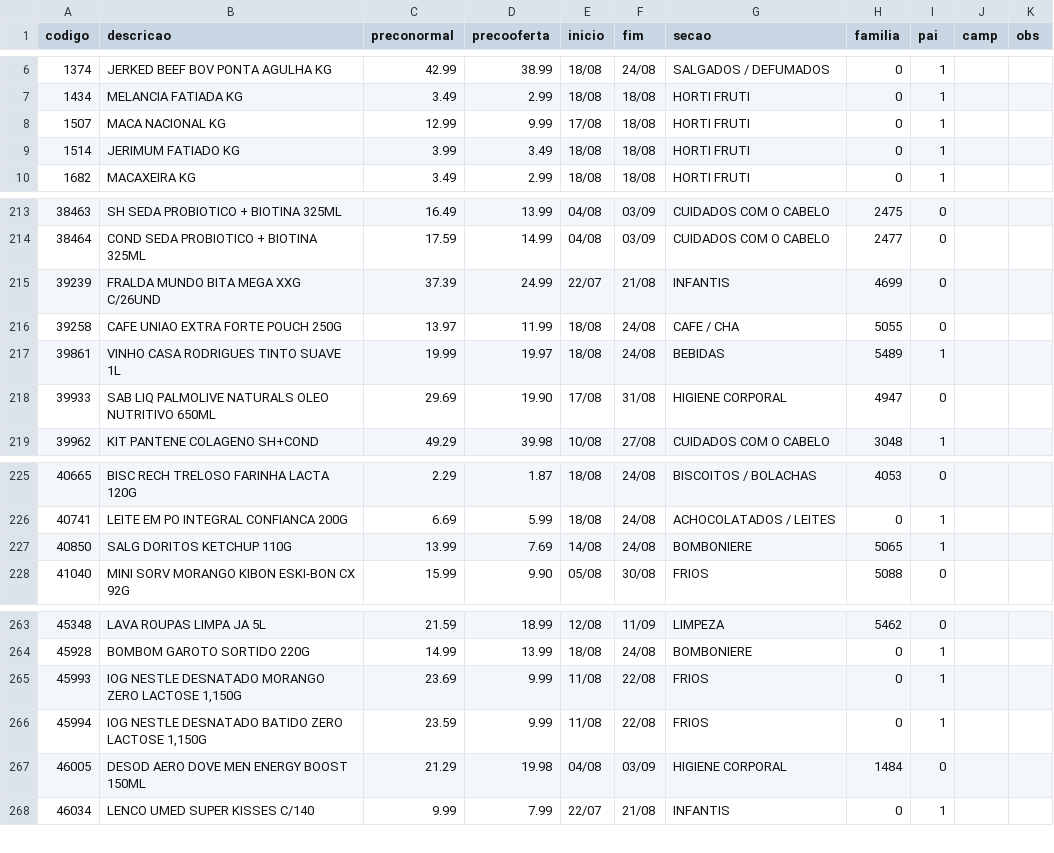
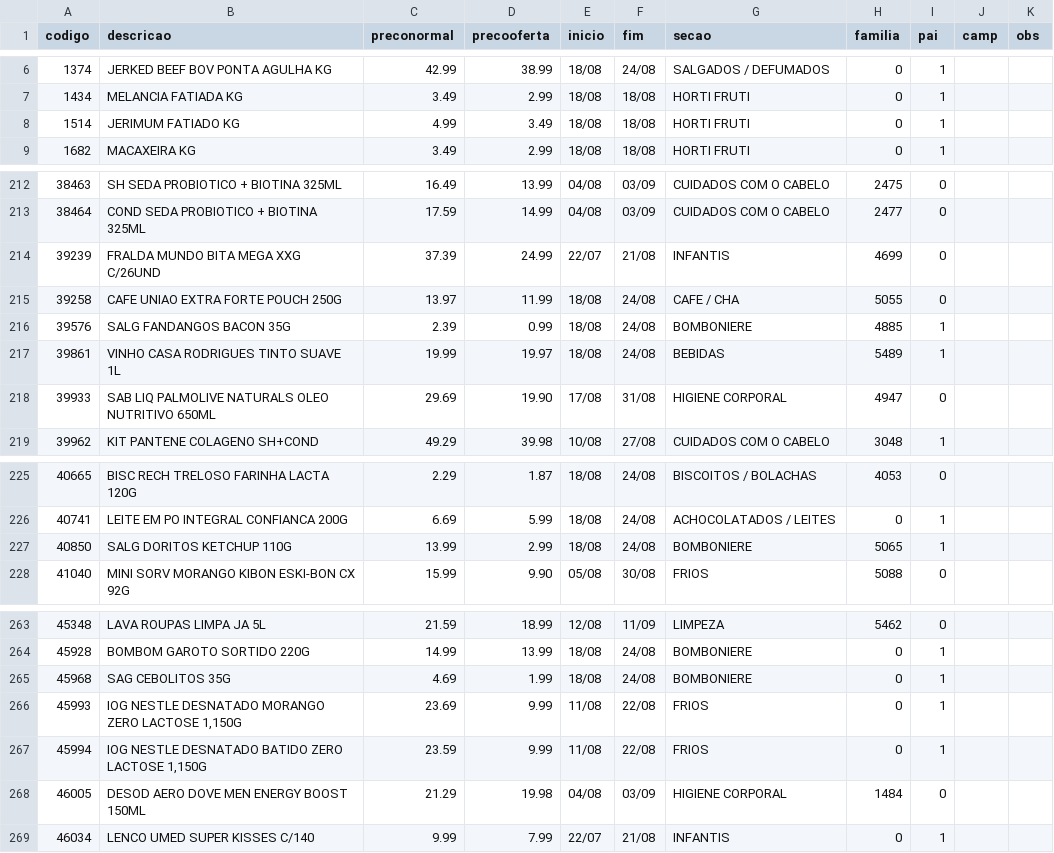
Before and after one commit to luciano504/placas, a CSV file: data/loja3.csv, drawn as a sheet; only a part is shown, gaps mark what is left out.

```diff
--- a/data/loja3.csv
+++ b/data/loja3.csv
@@ -7,4 +7,3 @@ codigo,descricao,preconormal,precooferta,inicio,fim,secao,familia,pai,camp,obs
 1434,MELANCIA FATIADA KG,3.49,2.99,18/08,18/08,HORTI FRUTI,0,1,,
-1507,MACA NACIONAL KG,12.99,9.99,17/08,18/08,HORTI FRUTI,0,1,,
-1514,JERIMUM FATIADO KG,3.99,3.49,18/08,18/08,HORTI FRUTI,0,1,,
+1514,JERIMUM FATIADO KG,4.99,3.49,18/08,18/08,HORTI FRUTI,0,1,,
 1682,MACAXEIRA KG,3.49,2.99,18/08,18/08,HORTI FRUTI,0,1,,
@@ -216,2 +215,3 @@ codigo,descricao,preconormal,precooferta,inicio,fim,secao,familia,pai,camp,obs
 39258,CAFE UNIAO EXTRA FORTE POUCH 250G,13.97,11.99,18/08,24/08,CAFE / CHA,5055,0,,
+39576,SALG FANDANGOS BACON 35G,2.39,0.99,18/08,24/08,BOMBONIERE,4885,1,,
 39861,VINHO CASA RODRIGUES TINTO SUAVE 1L,19.99,19.97,18/08,24/08,BEBIDAS,5489,1,,
@@ -226,3 +226,3 @@ codigo,descricao,preconormal,precooferta,inicio,fim,secao,familia,pai,camp,obs
 40741,LEITE EM PO INTEGRAL CONFIANCA 200G,6.69,5.99,18/08,24/08,ACHOCOLATADOS / LEITES,0,1,,
-40850,SALG DORITOS KETCHUP 110G,13.99,7.69,14/08,24/08,BOMBONIERE,5065,1,,
+40850,SALG DORITOS KETCHUP 110G,13.99,2.99,18/08,24/08,BOMBONIERE,5065,1,,
 41040,MINI SORV MORANGO KIBON ESKI-BON CX 92G,15.99,9.90,05/08,30/08,FRIOS,5088,0,,
@@ -264,2 +264,3 @@ codigo,descricao,preconormal,precooferta,inicio,fim,secao,familia,pai,camp,obs
 45928,BOMBOM GAROTO SORTIDO 220G,14.99,13.99,18/08,24/08,BOMBONIERE,0,1,,
+45968,SAG CEBOLITOS 35G,4.69,1.99,18/08,24/08,BOMBONIERE,0,1,,
 45993,"IOG NESTLE DESNATADO MORANGO ZERO LACTOSE 1,150G",23.69,9.99,11/08,22/08,FRIOS,0,1,,
```
Also changed, not shown: data/loja1.csv, data/loja2.csv, 4 other files.
